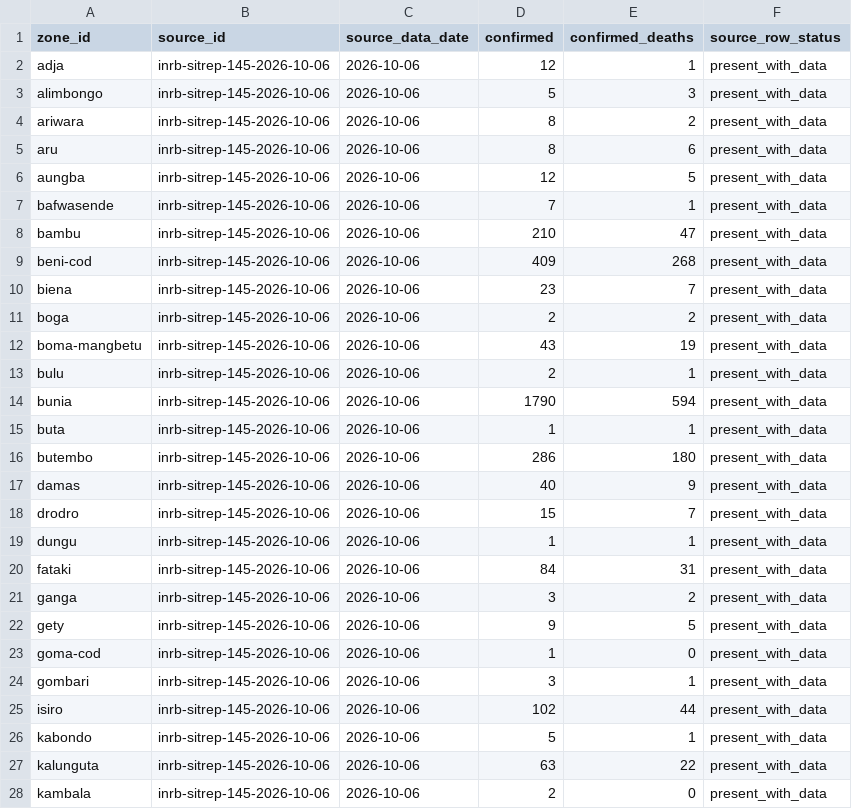
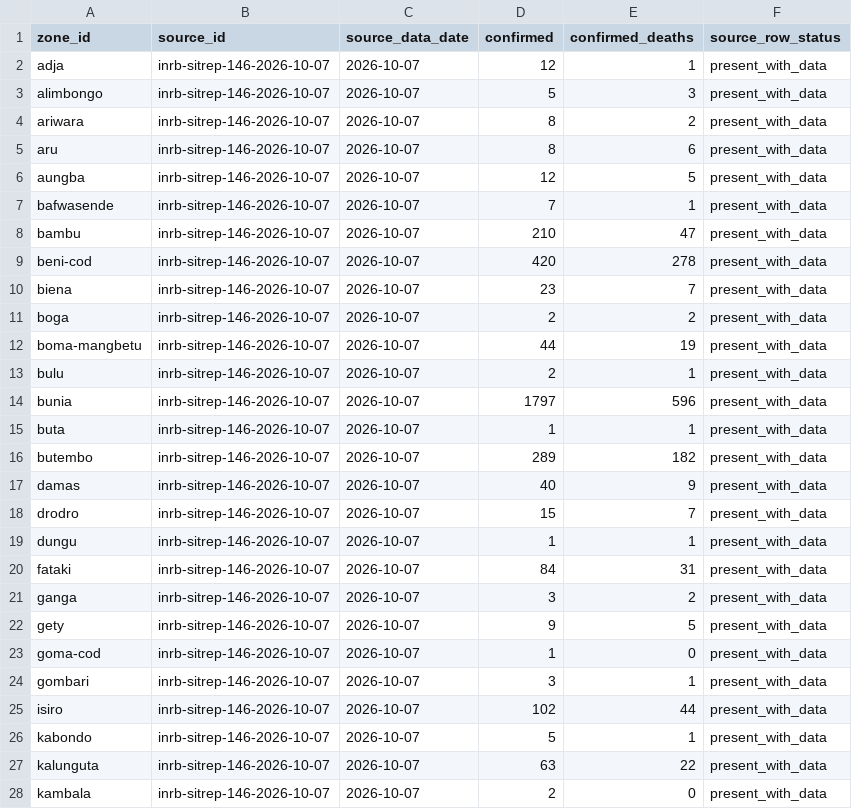
Before and after one commit to ArcedeDev/bdbv-2026-lovs, a CSV file: data/public_zone_counts_2026-05-29.csv, drawn as a sheet; only a part is shown; the diff covers the shown part only.

```diff
--- a/data/public_zone_counts_2026-05-29.csv
+++ b/data/public_zone_counts_2026-05-29.csv
@@ -1,28 +1,28 @@
 zone_id,source_id,source_data_date,confirmed,confirmed_deaths,source_row_status
-adja,inrb-sitrep-145-2026-10-06,2026-10-06,12,1,present_with_data
-alimbongo,inrb-sitrep-145-2026-10-06,2026-10-06,5,3,present_with_data
-ariwara,inrb-sitrep-145-2026-10-06,2026-10-06,8,2,present_with_data
-aru,inrb-sitrep-145-2026-10-06,2026-10-06,8,6,present_with_data
-aungba,inrb-sitrep-145-2026-10-06,2026-10-06,12,5,present_with_data
-bafwasende,inrb-sitrep-145-2026-10-06,2026-10-06,7,1,present_with_data
-bambu,inrb-sitrep-145-2026-10-06,2026-10-06,210,47,present_with_data
-beni-cod,inrb-sitrep-145-2026-10-06,2026-10-06,409,268,present_with_data
-biena,inrb-sitrep-145-2026-10-06,2026-10-06,23,7,present_with_data
-boga,inrb-sitrep-145-2026-10-06,2026-10-06,2,2,present_with_data
-boma-mangbetu,inrb-sitrep-145-2026-10-06,2026-10-06,43,19,present_with_data
-bulu,inrb-sitrep-145-2026-10-06,2026-10-06,2,1,present_with_data
-bunia,inrb-sitrep-145-2026-10-06,2026-10-06,1790,594,present_with_data
-buta,inrb-sitrep-145-2026-10-06,2026-10-06,1,1,present_with_data
-butembo,inrb-sitrep-145-2026-10-06,2026-10-06,286,180,present_with_data
-damas,inrb-sitrep-145-2026-10-06,2026-10-06,40,9,present_with_data
-drodro,inrb-sitrep-145-2026-10-06,2026-10-06,15,7,present_with_data
-dungu,inrb-sitrep-145-2026-10-06,2026-10-06,1,1,present_with_data
-fataki,inrb-sitrep-145-2026-10-06,2026-10-06,84,31,present_with_data
-ganga,inrb-sitrep-145-2026-10-06,2026-10-06,3,2,present_with_data
-gety,inrb-sitrep-145-2026-10-06,2026-10-06,9,5,present_with_data
-goma-cod,inrb-sitrep-145-2026-10-06,2026-10-06,1,0,present_with_data
-gombari,inrb-sitrep-145-2026-10-06,2026-10-06,3,1,present_with_data
-isiro,inrb-sitrep-145-2026-10-06,2026-10-06,102,44,present_with_data
-kabondo,inrb-sitrep-145-2026-10-06,2026-10-06,5,1,present_with_data
-kalunguta,inrb-sitrep-145-2026-10-06,2026-10-06,63,22,present_with_data
-kambala,inrb-sitrep-145-2026-10-06,2026-10-06,2,0,present_with_data
+adja,inrb-sitrep-146-2026-10-07,2026-10-07,12,1,present_with_data
+alimbongo,inrb-sitrep-146-2026-10-07,2026-10-07,5,3,present_with_data
+ariwara,inrb-sitrep-146-2026-10-07,2026-10-07,8,2,present_with_data
+aru,inrb-sitrep-146-2026-10-07,2026-10-07,8,6,present_with_data
+aungba,inrb-sitrep-146-2026-10-07,2026-10-07,12,5,present_with_data
+bafwasende,inrb-sitrep-146-2026-10-07,2026-10-07,7,1,present_with_data
+bambu,inrb-sitrep-146-2026-10-07,2026-10-07,210,47,present_with_data
+beni-cod,inrb-sitrep-146-2026-10-07,2026-10-07,420,278,present_with_data
+biena,inrb-sitrep-146-2026-10-07,2026-10-07,23,7,present_with_data
+boga,inrb-sitrep-146-2026-10-07,2026-10-07,2,2,present_with_data
+boma-mangbetu,inrb-sitrep-146-2026-10-07,2026-10-07,44,19,present_with_data
+bulu,inrb-sitrep-146-2026-10-07,2026-10-07,2,1,present_with_data
+bunia,inrb-sitrep-146-2026-10-07,2026-10-07,1797,596,present_with_data
+buta,inrb-sitrep-146-2026-10-07,2026-10-07,1,1,present_with_data
+butembo,inrb-sitrep-146-2026-10-07,2026-10-07,289,182,present_with_data
+damas,inrb-sitrep-146-2026-10-07,2026-10-07,40,9,present_with_data
+drodro,inrb-sitrep-146-2026-10-07,2026-10-07,15,7,present_with_data
+dungu,inrb-sitrep-146-2026-10-07,2026-10-07,1,1,present_with_data
+fataki,inrb-sitrep-146-2026-10-07,2026-10-07,84,31,present_with_data
+ganga,inrb-sitrep-146-2026-10-07,2026-10-07,3,2,present_with_data
+gety,inrb-sitrep-146-2026-10-07,2026-10-07,9,5,present_with_data
+goma-cod,inrb-sitrep-146-2026-10-07,2026-10-07,1,0,present_with_data
+gombari,inrb-sitrep-146-2026-10-07,2026-10-07,3,1,present_with_data
+isiro,inrb-sitrep-146-2026-10-07,2026-10-07,102,44,present_with_data
+kabondo,inrb-sitrep-146-2026-10-07,2026-10-07,5,1,present_with_data
+kalunguta,inrb-sitrep-146-2026-10-07,2026-10-07,63,22,present_with_data
+kambala,inrb-sitrep-146-2026-10-07,2026-10-07,2,0,present_with_data
```
Also changed, not shown: 95 edited cells elsewhere in this file, deliverables/public-health-dataset/model_outputs.csv, deliverables/public-health-dataset/public_claim_audit.csv, 45 other files.
